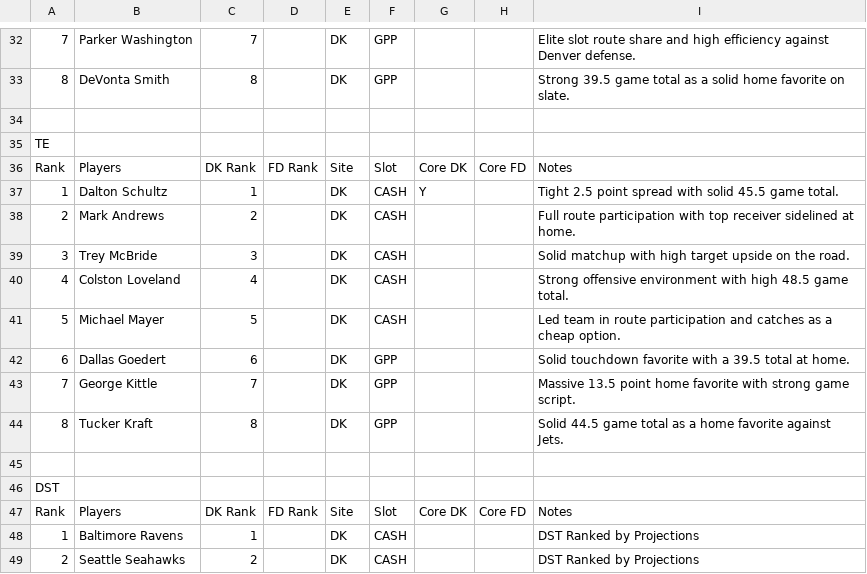
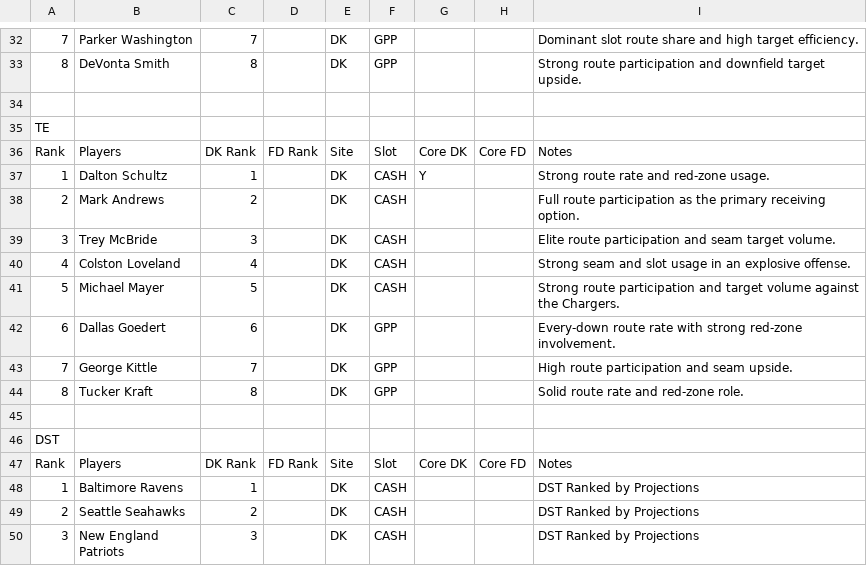
Before and after one commit to chrisgimino/nflcoreplays, a CSV file: NFL_SUNDAY_BEST_CORE.csv, drawn as a sheet; only a part is shown, gaps mark what is left out; the shorter side is filled out with more unchanged rows; the diff covers the shown part only; the diff names each change by its address in the sheet, - before the commit and + after, or states it on an @@ line.

```diff
--- a/NFL_SUNDAY_BEST_CORE.csv
+++ b/NFL_SUNDAY_BEST_CORE.csv
-I32: Elite slot route share and high efficiency against Denver defense.
+I32: Dominant slot route share and high target efficiency.
-I33: Strong 39.5 game total as a solid home favorite on slate.
+I33: Strong route participation and downfield target upside.
-I37: Tight 2.5 point spread with solid 45.5 game total.
+I37: Strong route rate and red-zone usage.
-I38: …route participation with top receiver sidelined at home.
+I38: …route participation as the primary receiving option.
-I39: Solid matchup with high target upside on the road.
+I39: Elite route participation and seam target volume.
-I40: Strong offensive environment with high 48.5 game total.
+I40: Strong seam and slot usage in an explosive offense.
-I41: Led team in route participation and catches as a cheap option.
+I41: Strong route participation and target volume against the Chargers.
-I42: Solid touchdown favorite with a 39.5 total at home.
+I42: Every-down route rate with strong red-zone involvement.
-I43: Massive 13.5 point home favorite with strong game script.
+I43: High route participation and seam upside.
-I44: Solid 44.5 game total as a home favorite against Jets.
+I44: Solid route rate and red-zone role.
```
Also changed, not shown: 22 edited cells elsewhere in this file.
